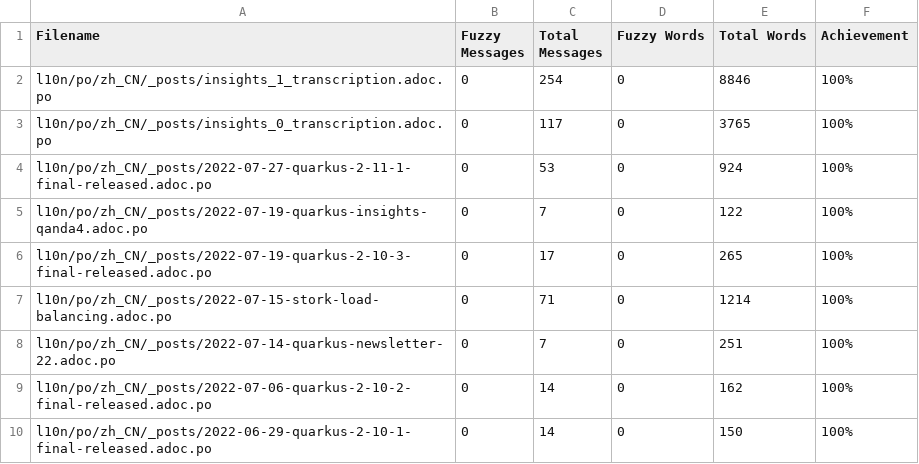
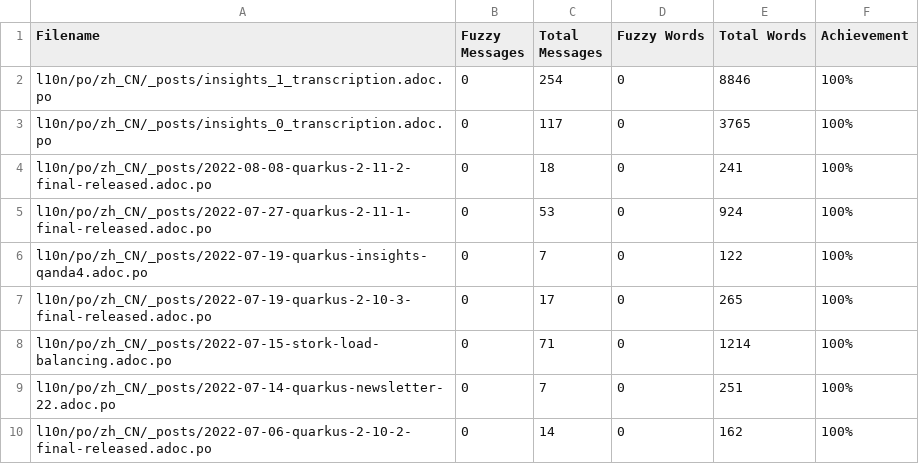
Before and after one commit to giant35/quarkusZH, a CSV file: l10n/stats/translation.csv, drawn as a sheet; only a part is shown; the shorter side is filled out with more unchanged rows; the diff names each change by its address in the sheet, - before the commit and + after, or states it on an @@ line.

Commit message:
Update translation stats

```diff
--- a/l10n/stats/translation.csv
+++ b/l10n/stats/translation.csv
+row 4: l10n/po/zh_CN/_posts/2022-08-08-quarkus-2-11-2-final-released.adoc.po | 0 | 18 | 0 | 241 | 100%
```
